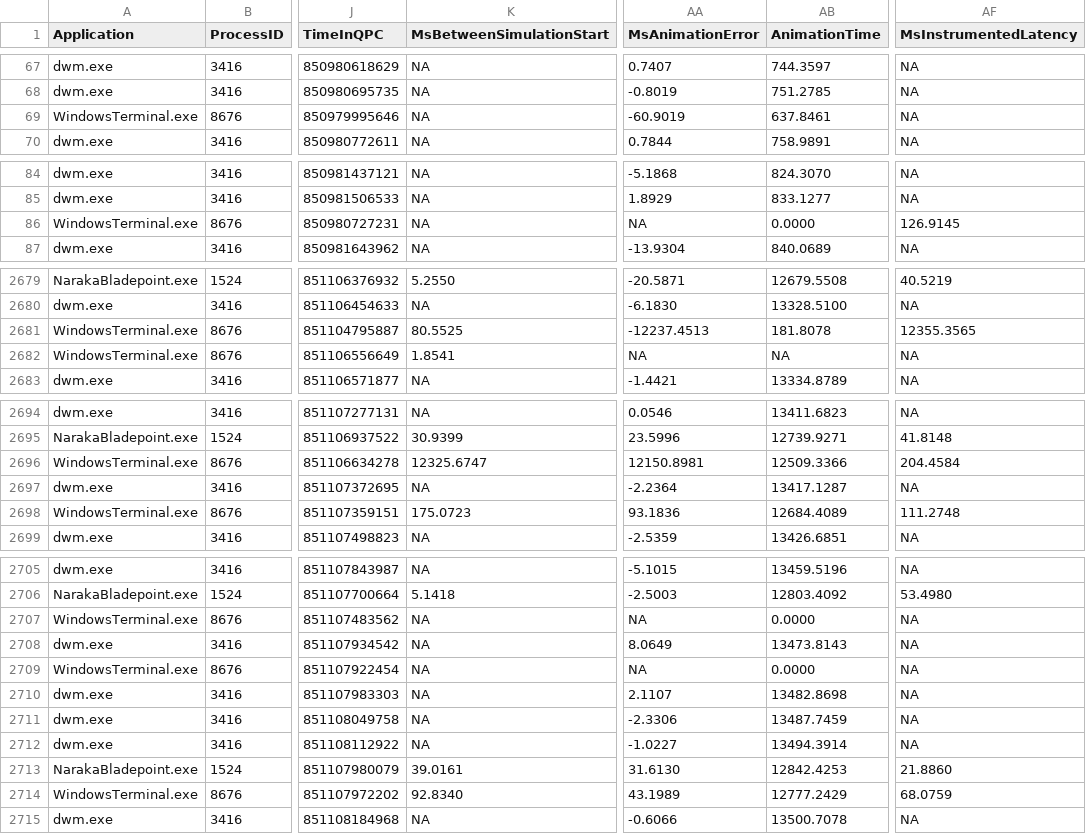
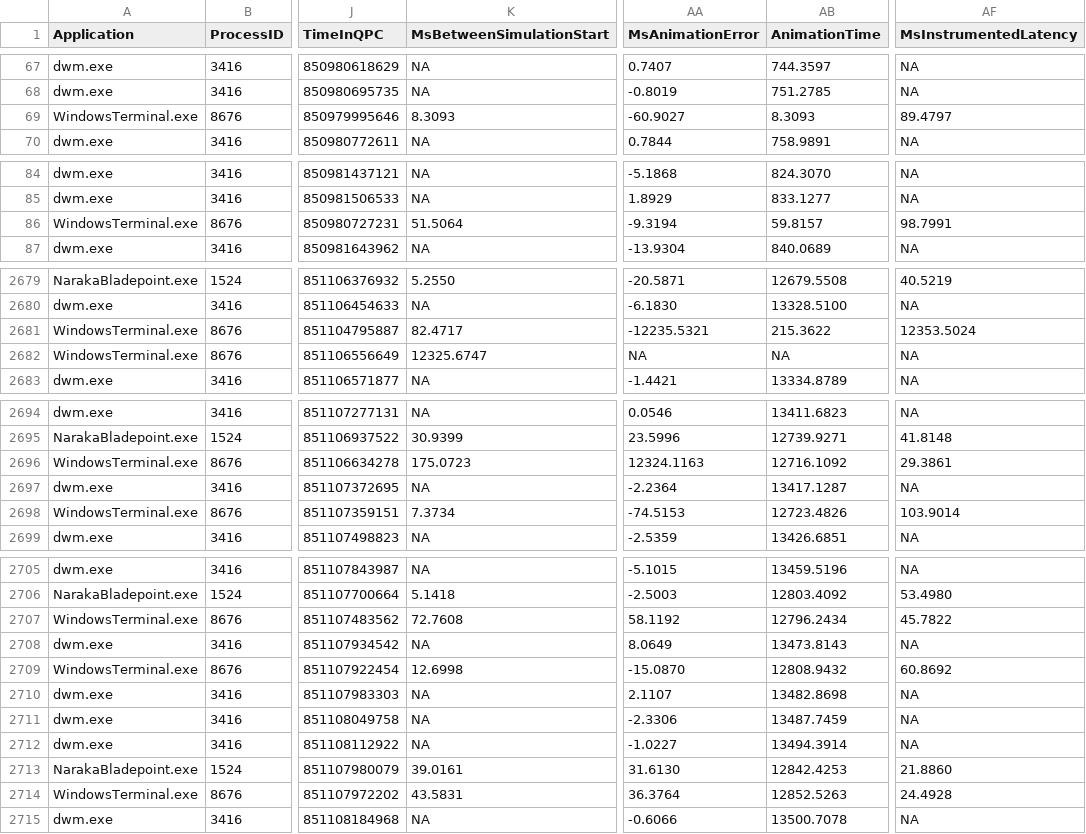
Before and after one commit to planetchili/IPMAuxTestData, a CSV file: Data/test_case_11.csv, drawn as a sheet; only a part is shown, gaps mark what is left out; the diff covers the shown part only; the diff names each change by its address in the sheet, - before the commit and + after, or states it on an @@ line.

```diff
--- a/Data/test_case_11.csv
+++ b/Data/test_case_11.csv
-K69 (MsBetweenSimulationStart): NA
+K69 (MsBetweenSimulationStart): 8.3093
-AA69 (MsAnimationError): -60.9019
+AA69 (MsAnimationError): -60.9027
-AB69 (AnimationTime): 637.8461
+AB69 (AnimationTime): 8.3093
-AF69 (MsInstrumentedLatency): NA
+AF69 (MsInstrumentedLatency): 89.4797
-K86 (MsBetweenSimulationStart): NA
+K86 (MsBetweenSimulationStart): 51.5064
-AA86 (MsAnimationError): NA
+AA86 (MsAnimationError): -9.3194
-AB86 (AnimationTime): 0.0000
+AB86 (AnimationTime): 59.8157
-AF86 (MsInstrumentedLatency): 126.9145
+AF86 (MsInstrumentedLatency): 98.7991
-K2681 (MsBetweenSimulationStart): 80.5525
+K2681 (MsBetweenSimulationStart): 82.4717
-AA2681 (MsAnimationError): -12237.4513
+AA2681 (MsAnimationError): -12235.5321
-AB2681 (AnimationTime): 181.8078
+AB2681 (AnimationTime): 215.3622
-AF2681 (MsInstrumentedLatency): 12355.3565
+AF2681 (MsInstrumentedLatency): 12353.5024
-K2682 (MsBetweenSimulationStart): 1.8541
+K2682 (MsBetweenSimulationStart): 12325.6747
-K2696 (MsBetweenSimulationStart): 12325.6747
+K2696 (MsBetweenSimulationStart): 175.0723
-AA2696 (MsAnimationError): 12150.8981
+AA2696 (MsAnimationError): 12324.1163
-AB2696 (AnimationTime): 12509.3366
+AB2696 (AnimationTime): 12716.1092
-AF2696 (MsInstrumentedLatency): 204.4584
+AF2696 (MsInstrumentedLatency): 29.3861
-K2698 (MsBetweenSimulationStart): 175.0723
+K2698 (MsBetweenSimulationStart): 7.3734
-AA2698 (MsAnimationError): 93.1836
+AA2698 (MsAnimationError): -74.5153
-AB2698 (AnimationTime): 12684.4089
+AB2698 (AnimationTime): 12723.4826
-AF2698 (MsInstrumentedLatency): 111.2748
+AF2698 (MsInstrumentedLatency): 103.9014
-K2707 (MsBetweenSimulationStart): NA
+K2707 (MsBetweenSimulationStart): 72.7608
-AA2707 (MsAnimationError): NA
+AA2707 (MsAnimationError): 58.1192
-AB2707 (AnimationTime): 0.0000
+AB2707 (AnimationTime): 12796.2434
-AF2707 (MsInstrumentedLatency): NA
+AF2707 (MsInstrumentedLatency): 45.7822
-K2709 (MsBetweenSimulationStart): NA
+K2709 (MsBetweenSimulationStart): 12.6998
-AA2709 (MsAnimationError): NA
+AA2709 (MsAnimationError): -15.0870
-AB2709 (AnimationTime): 0.0000
+AB2709 (AnimationTime): 12808.9432
-AF2709 (MsInstrumentedLatency): NA
+AF2709 (MsInstrumentedLatency): 60.8692
-K2714 (MsBetweenSimulationStart): 92.8340
+K2714 (MsBetweenSimulationStart): 43.5831
-AA2714 (MsAnimationError): 43.1989
+AA2714 (MsAnimationError): 36.3764
-AB2714 (AnimationTime): 12777.2429
+AB2714 (AnimationTime): 12852.5263
-AF2714 (MsInstrumentedLatency): 68.0759
+AF2714 (MsInstrumentedLatency): 24.4928
```
Also changed, not shown: 23 edited cells elsewhere in this file, Data/test_case_10.csv, Data/test_case_10_v2.csv, 3 other files.
